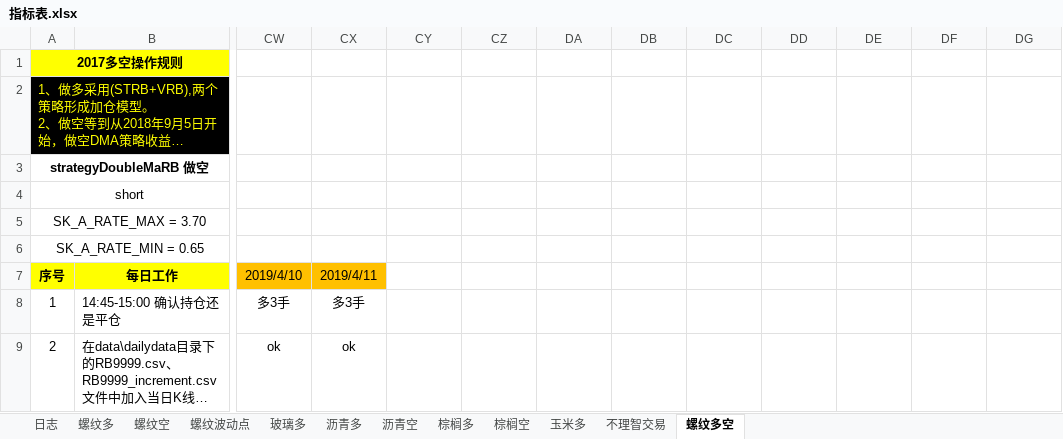
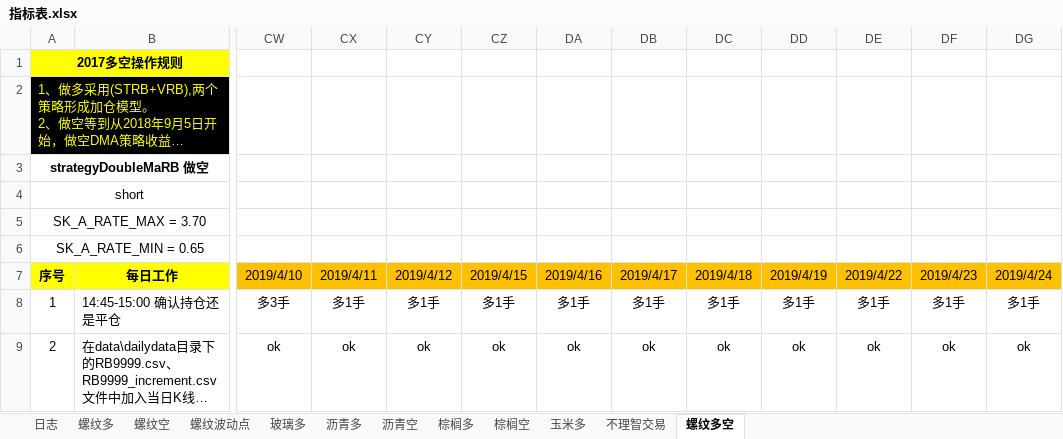
Before and after one commit to rjj510/uiKLine, an Excel workbook: data/交易记录/指标表.xlsx, sheet 螺纹多空, drawn as a sheet; only a part is shown, gaps mark what is left out; long unchanged cells end in …; values as stored, in another font and other column widths than the file's, no borders; the diff covers the shown part only; the diff names each change by its address in the sheet, - before the commit and + after, or states it on an @@ line.

```diff
--- a/data/交易记录/指标表.xlsx (sheet 螺纹多空)
+++ b/data/交易记录/指标表.xlsx (sheet 螺纹多空)
-CY7: (empty)
+CY7: 2019/4/12
-CY7:DG7 fill: none
+CY7:DG7 fill: #FFC000
-CZ7: (empty)
+CZ7: 2019/4/15
-DA7: (empty)
+DA7: 2019/4/16
-DB7: (empty)
+DB7: 2019/4/17
-DC7: (empty)
+DC7: 2019/4/18
-DD7: (empty)
+DD7: 2019/4/19
-DE7: (empty)
+DE7: 2019/4/22
-DF7: (empty)
+DF7: 2019/4/23
-DG7: (empty)
+DG7: 2019/4/24
-CX8: 多3手
+CX8: 多1手
-CY8: (empty)
+CY8: 多1手
-CZ8: (empty)
+CZ8: 多1手
-DA8: (empty)
+DA8: 多1手
-DB8: (empty)
+DB8: 多1手
-DC8: (empty)
+DC8: 多1手
-DD8: (empty)
+DD8: 多1手
-DE8: (empty)
+DE8: 多1手
-DF8: (empty)
+DF8: 多1手
-DG8: (empty)
+DG8: 多1手
-CY9: (empty)
+CY9: ok
-CZ9: (empty)
+CZ9: ok
-DA9: (empty)
+DA9: ok
-DB9: (empty)
+DB9: ok
-DC9: (empty)
+DC9: ok
-DD9: (empty)
+DD9: ok
-DE9: (empty)
+DE9: ok
-DF9: (empty)
+DF9: ok
-DG9: (empty)
+DG9: ok
```
Also changed, not shown: 23 edited cells elsewhere in this sheet, data/交易记录/资金管理_RB9999 波幅率交易系统_多.xlsx, data/策略量化/Book1.xlsx, 20 other files.
